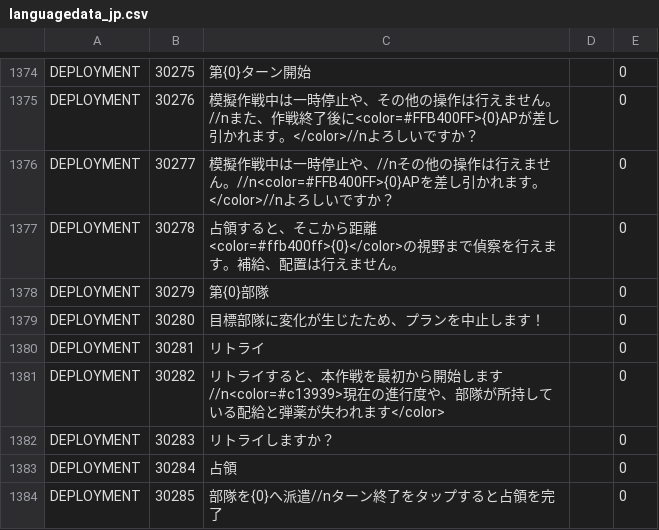
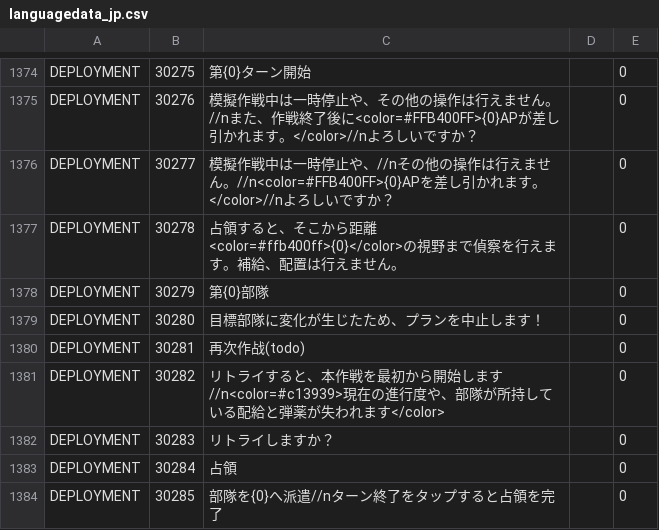
Before and after one commit to gf-data-tools/gf-data-tw, a CSV file: asset/language/languagedata_jp.csv, drawn as a sheet; only a part is shown, gaps mark what is left out.

```diff
--- a/asset/language/languagedata_jp.csv
+++ b/asset/language/languagedata_jp.csv
@@ -1379,3 +1379,3 @@ DEPLOYMENT,30279,第{0}部隊,,0
 DEPLOYMENT,30280,目標部隊に変化が生じたため、プランを中止します！,,0
-DEPLOYMENT,30281,リトライ,,0
+DEPLOYMENT,30281,再次作战(todo),,0
 DEPLOYMENT,30282,リトライすると、本作戦を最初から開始します//n<color=#c13939>現在の進行度や、部隊が所持している配給と弾薬が失われます</color>,,0
```
Also changed, not shown: asset/language/languagedata.csv, asset/language/languagedata_kr.csv, 3 other files.
